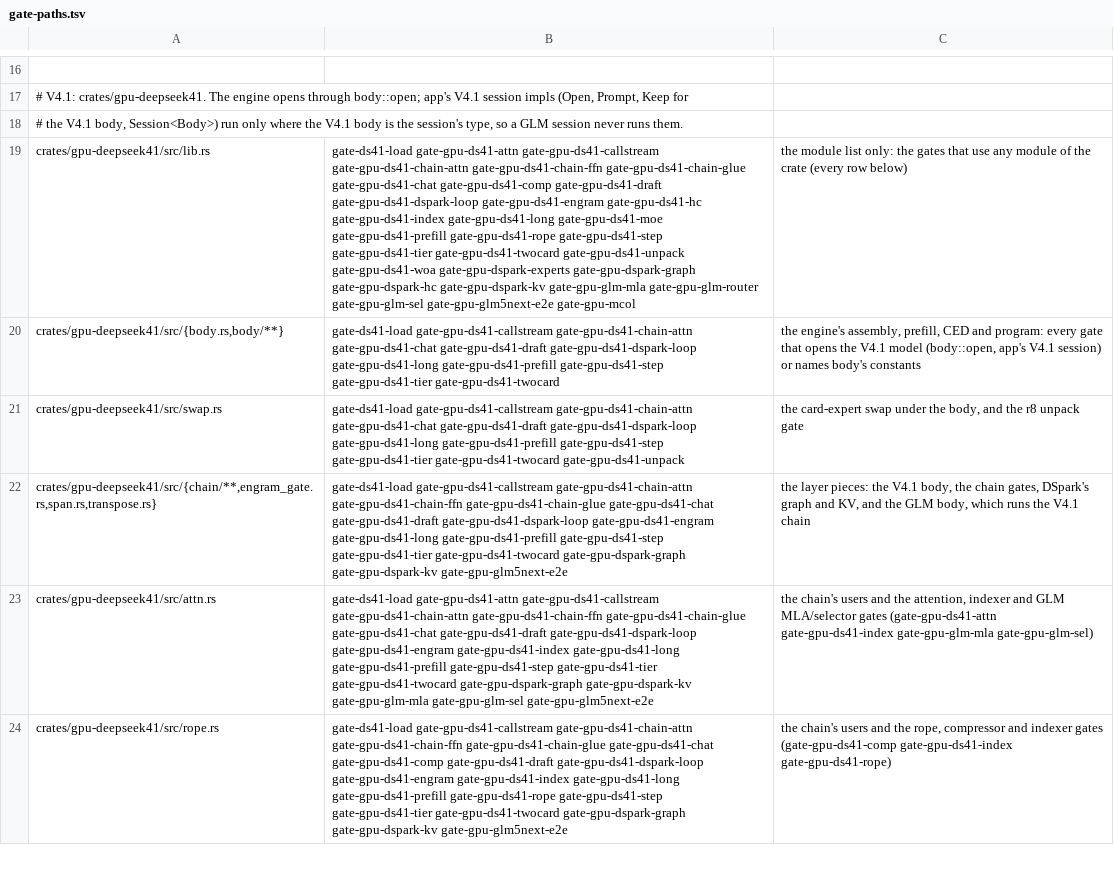
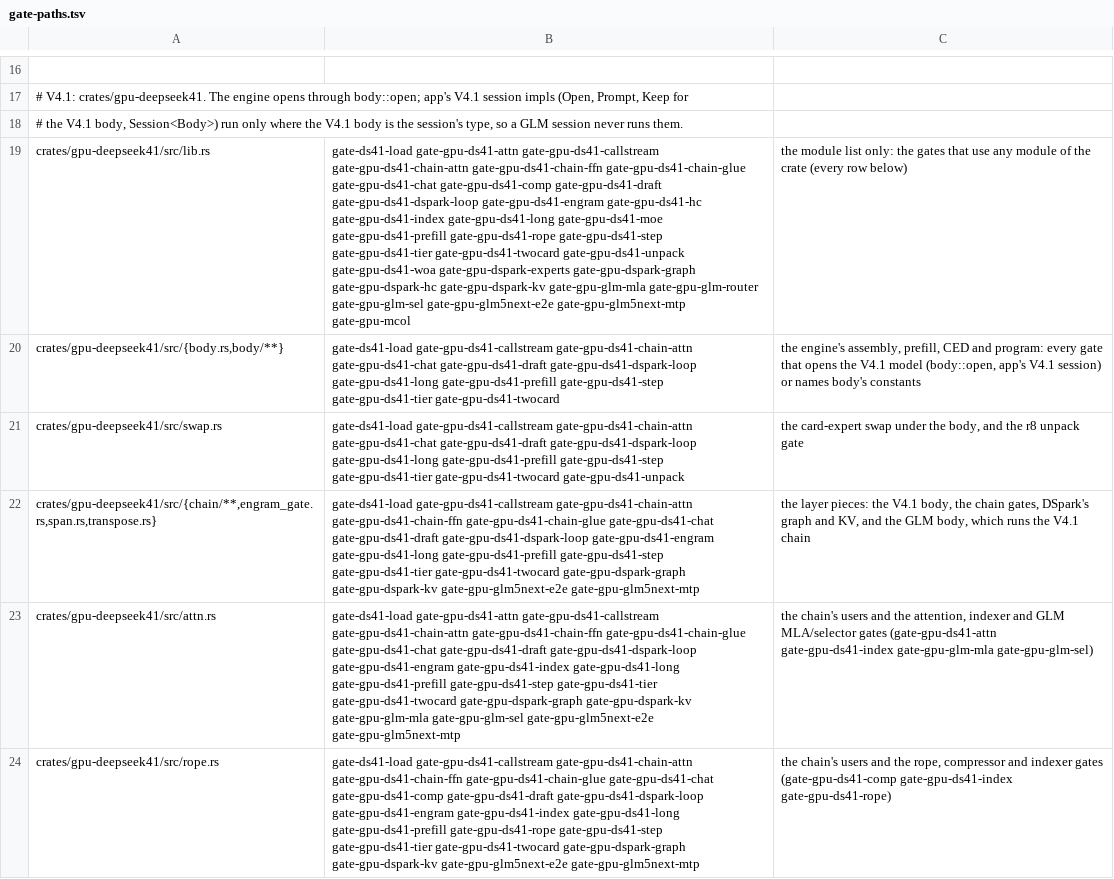
Before and after one commit to midagedev/bloomery, a TSV file: tools/gate-paths.tsv, drawn as a sheet; only a part is shown, gaps mark what is left out; the diff covers the shown part only; the diff names each change by its address in the sheet, - before the commit and + after, or states it on an @@ line.

```diff
--- a/tools/gate-paths.tsv
+++ b/tools/gate-paths.tsv
-B19: …gate-gpu-glm-sel gate-gpu-glm5next-e2e gate-gpu-mcol
+B19: …gate-gpu-glm-sel gate-gpu-glm5next-e2e gate-gpu-glm5next-mtp gate-gpu-mcol
-B22: …gate-gpu-dspark-kv gate-gpu-glm5next-e2e
+B22: …gate-gpu-dspark-kv gate-gpu-glm5next-e2e gate-gpu-glm5next-mtp
-B23: …gate-gpu-glm-sel gate-gpu-glm5next-e2e
+B23: …gate-gpu-glm-sel gate-gpu-glm5next-e2e gate-gpu-glm5next-mtp
-B24: …gate-gpu-dspark-kv gate-gpu-glm5next-e2e
+B24: …gate-gpu-dspark-kv gate-gpu-glm5next-e2e gate-gpu-glm5next-mtp
```
Also changed, not shown: 11 edited cells elsewhere in this file, 16 other files.
